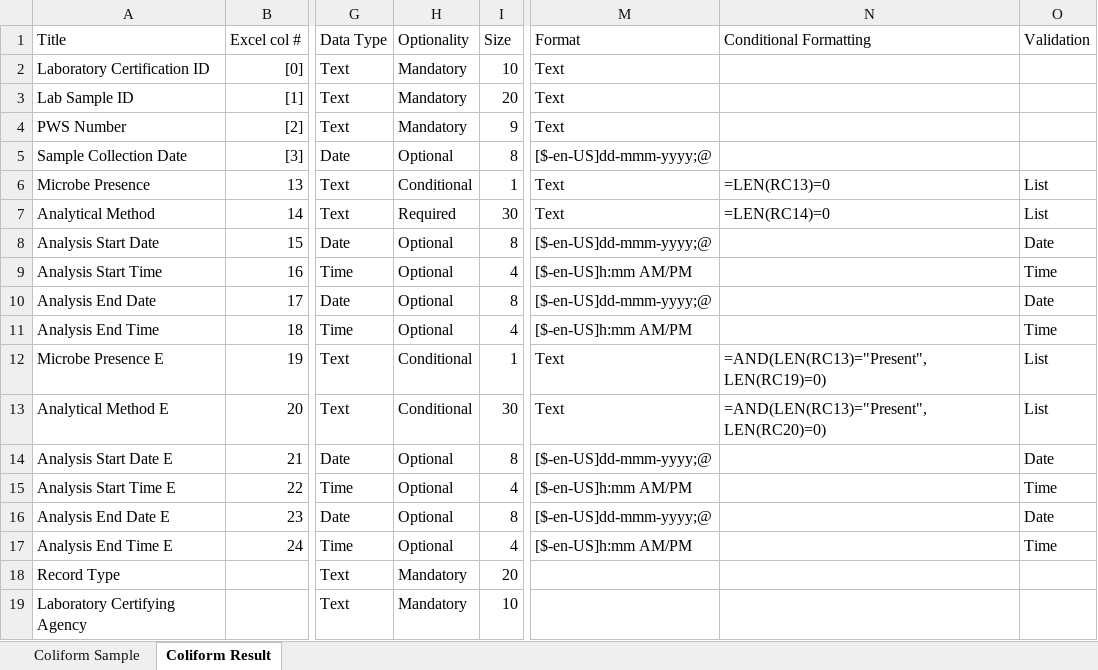
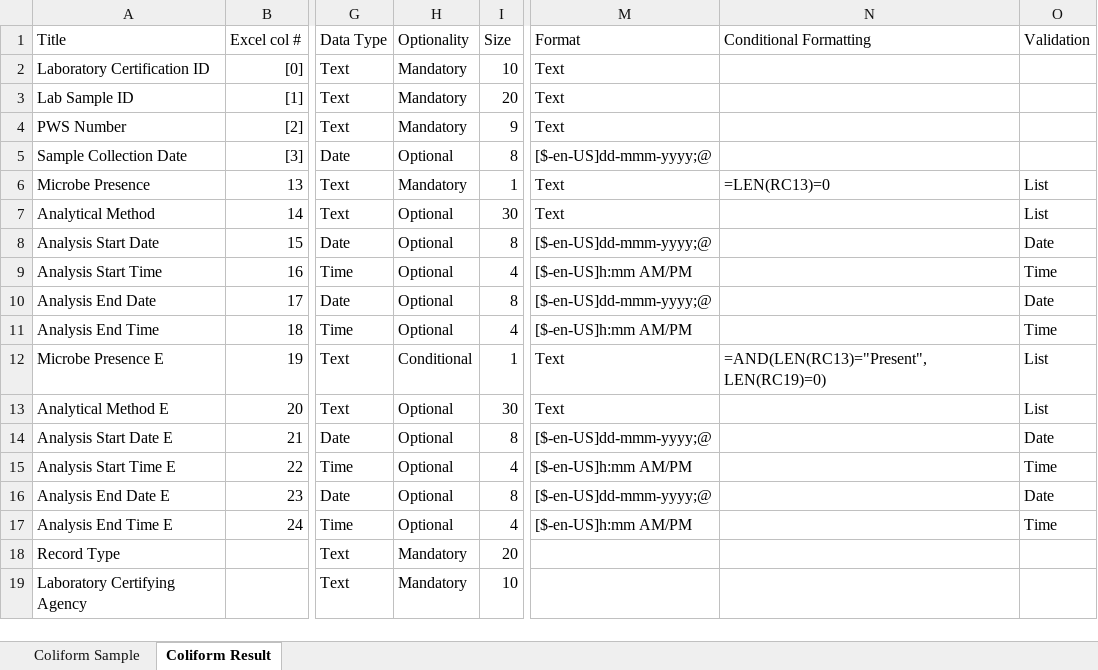
Before and after one commit to gaepdit/e-Sample-Entry-CSV, an Excel workbook: specs/Coliform-column-definitions.xlsx, sheet Coliform Result, drawn as a sheet; only a part is shown, gaps mark what is left out; values as stored, in another font and other column widths than the file's, no borders; conditional formats and table styles not drawn; the diff names each change by its address in the sheet, - before the commit and + after, or states it on an @@ line.

Commit message:
Update data validation for analytical method

```diff
--- a/specs/Coliform-column-definitions.xlsx (sheet Coliform Result)
+++ b/specs/Coliform-column-definitions.xlsx (sheet Coliform Result)
-H6 (Optionality): Conditional
+H6 (Optionality): Mandatory
-H7 (Optionality): Required
+H7 (Optionality): Optional
-N7 (Conditional Formatting): =LEN(RC14)=0
+N7 (Conditional Formatting): (empty)
-H13 (Optionality): Conditional
+H13 (Optionality): Optional
-N13 (Conditional Formatting): =AND(LEN(RC13)="Present",LEN(RC20)=0)
+N13 (Conditional Formatting): (empty)
```
Also changed, not shown: xl-ese.xlsm, 2 other files.
